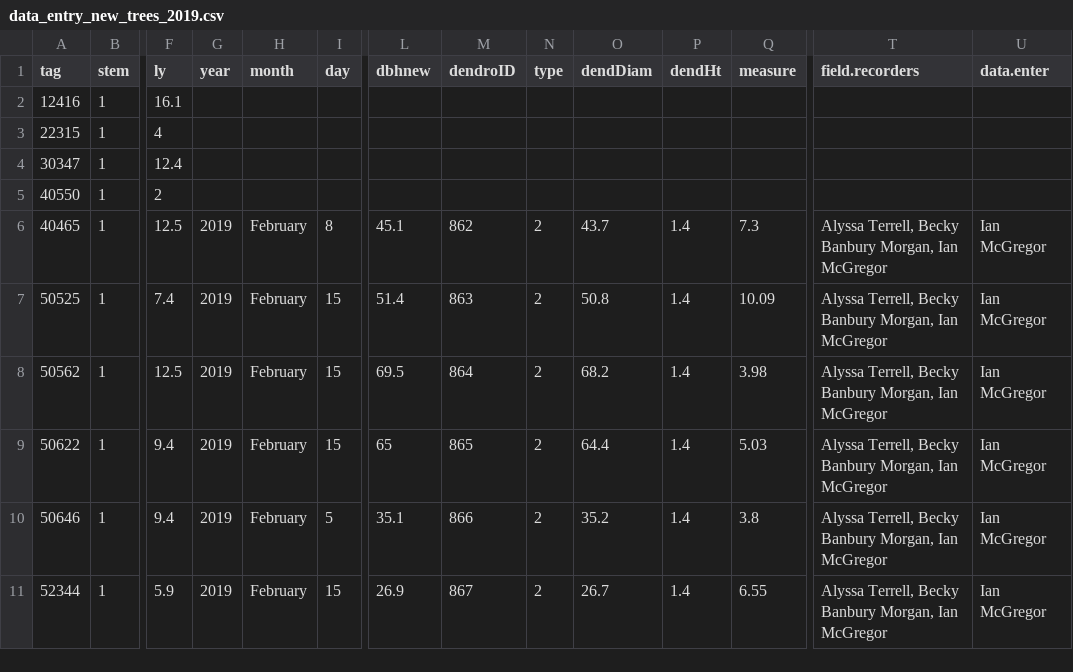
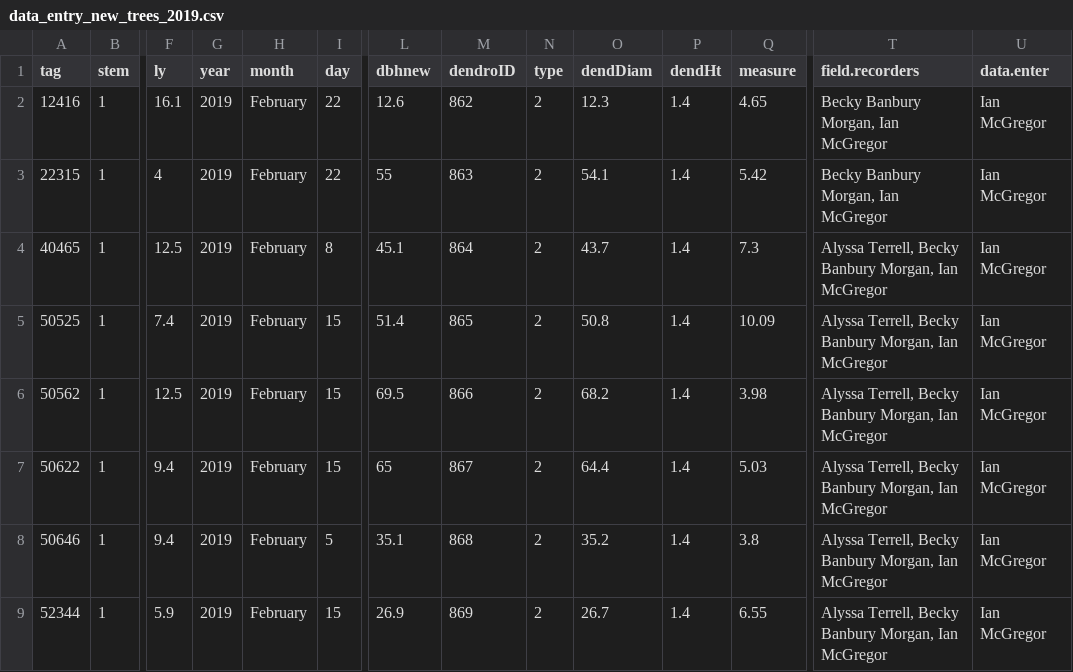
Before and after one commit to SCBI-ForestGEO/Dendrobands, a CSV file: resources/data_entry_forms/2019/data_entry_new_trees_2019.csv, drawn as a sheet; only a part is shown, gaps mark what is left out; removed rows and columns are numbered as before the commit, all else as after; rows hold the shown columns only; the diff covers the shown part only; the diff names each change by its address in the sheet, - before the commit and + after, or states it on an @@ line.

Commit message:
Merged and updated files with full new trees for 2019

```diff
--- a/resources/data_entry_forms/2019/data_entry_new_trees_2019.csv
+++ b/resources/data_entry_forms/2019/data_entry_new_trees_2019.csv
-G2:G3 (year): (empty)
+G2:G3 (year): 2019
-H2:H3 (month): (empty)
+H2:H3 (month): February
-I2:I3 (day): (empty)
+I2:I3 (day): 22
-L2 (dbhnew): (empty)
+L2 (dbhnew): 12.6
-M2 (dendroID): (empty)
+M2 (dendroID): 862
-N2:N3 (type): (empty)
+N2:N3 (type): 2
-O2 (dendDiam): (empty)
+O2 (dendDiam): 12.3
-P2:P3 (dendHt): (empty)
+P2:P3 (dendHt): 1.4
-Q2 (measure): (empty)
+Q2 (measure): 4.65
-T2:T3 (field.recorders): (empty)
+T2:T3 (field.recorders): Becky Banbury Morgan, Ian McGregor
-U2:U3 (data.enter): (empty)
+U2:U3 (data.enter): Ian McGregor
-L3 (dbhnew): (empty)
+L3 (dbhnew): 55
-M3 (dendroID): (empty)
+M3 (dendroID): 863
-O3 (dendDiam): (empty)
+O3 (dendDiam): 54.1
-Q3 (measure): (empty)
+Q3 (measure): 5.42
-row 4: 30347 | 1 | 12.4
-row 5: 40550 | 1 | 2
-M4 (dendroID): 862
+M4 (dendroID): 864
-M5 (dendroID): 863
+M5 (dendroID): 865
-M6 (dendroID): 864
+M6 (dendroID): 866
-M7 (dendroID): 865
+M7 (dendroID): 867
-M8 (dendroID): 866
+M8 (dendroID): 868
-M9 (dendroID): 867
+M9 (dendroID): 869
```
Also changed, not shown: 2 removed rows and 88 edited cells elsewhere in this file, data/dendroID.csv, data/scbi.dendroAll_2019.csv, 2 other files.
